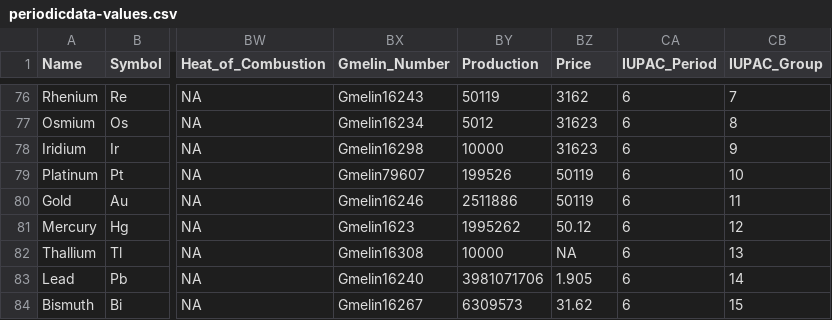
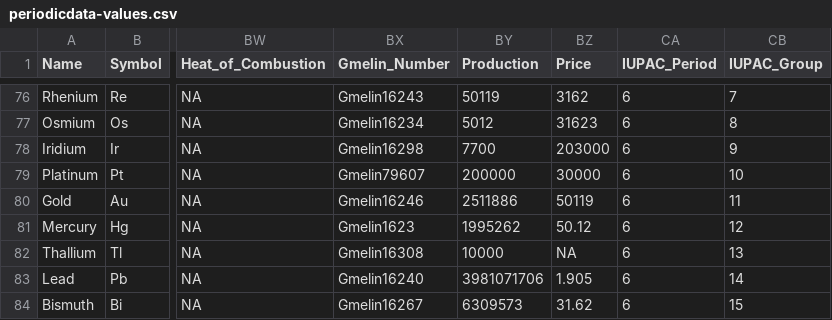
Before and after one commit to solarchemist/periodicdata, a CSV file: inst/extdata/periodicdata-values.csv, drawn as a sheet; only a part is shown, gaps mark what is left out; the diff names each change by its address in the sheet, - before the commit and + after, or states it on an @@ line.

Commit message:
Updated Ir and Pt production and price values.
+ bumped patch version number

```diff
--- a/inst/extdata/periodicdata-values.csv
+++ b/inst/extdata/periodicdata-values.csv
-BY78 (Production): 10000
+BY78 (Production): 7700
-BZ78 (Price): 31623
+BZ78 (Price): 203000
-BY79 (Production): 199526
+BY79 (Production): 200000
-BZ79 (Price): 50119
+BZ79 (Price): 30000
```
Also changed, not shown: 10 other files.
